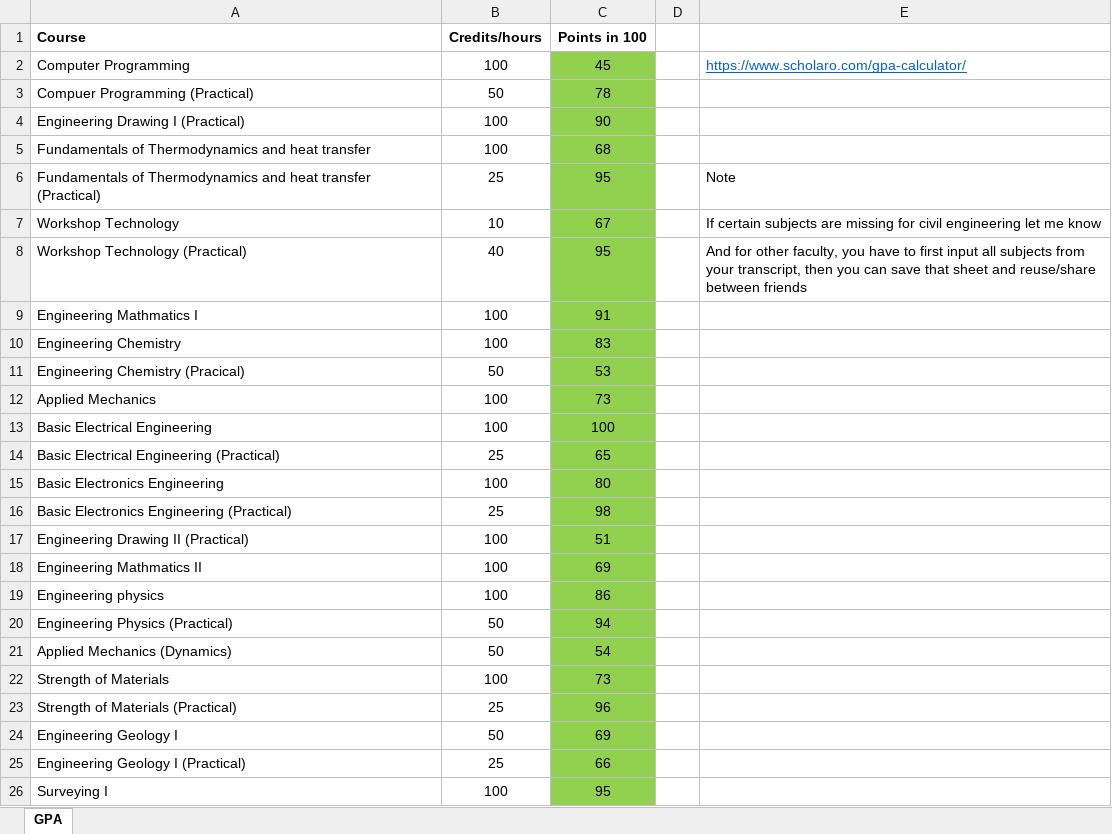
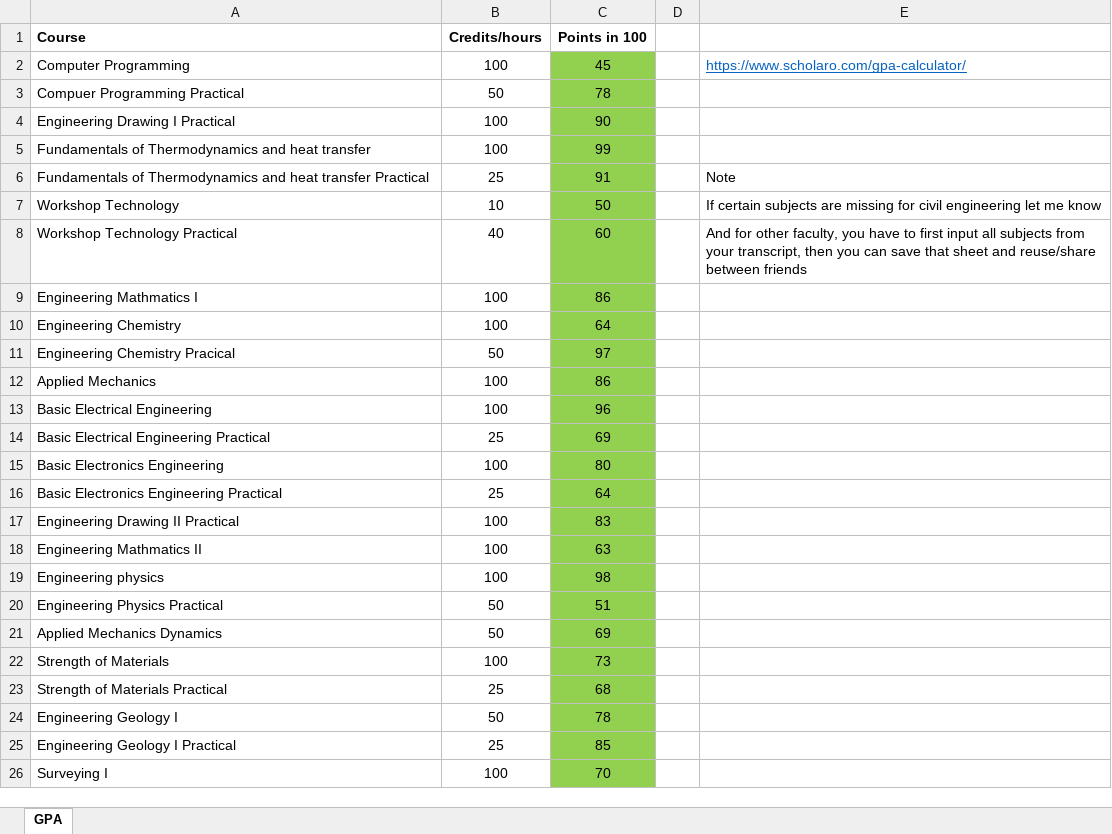
Before and after one commit to Atreyagaurav/GPA_Calculator, an Excel workbook: myGPA.xlsm, sheet GPA, drawn as a sheet; only a part is shown; values as stored, in another font and other column widths than the file's, no borders; charts and pictures not drawn; the diff covers the shown part only; the diff names each change by its address in the sheet, - before the commit and + after, or states it on an @@ line.

Commit message:
added missing subjects

```diff
--- a/myGPA.xlsm (sheet GPA)
+++ b/myGPA.xlsm (sheet GPA)
-A3 (Course): Compuer Programming (Practical)
+A3 (Course): Compuer Programming Practical
-A4 (Course): Engineering Drawing I (Practical)
+A4 (Course): Engineering Drawing I Practical
-C5 (Points in 100): 68
+C5 (Points in 100): 99
-A6 (Course): …heat transfer (Practical)
+A6 (Course): …heat transfer Practical
-C6 (Points in 100): 95
+C6 (Points in 100): 91
-C7 (Points in 100): 67
+C7 (Points in 100): 50
-A8 (Course): Workshop Technology (Practical)
+A8 (Course): Workshop Technology Practical
-C8 (Points in 100): 95
+C8 (Points in 100): 60
-C9 (Points in 100): 91
+C9 (Points in 100): 86
-C10 (Points in 100): 83
+C10 (Points in 100): 64
-A11 (Course): Engineering Chemistry (Pracical)
+A11 (Course): Engineering Chemistry Pracical
-C11 (Points in 100): 53
+C11 (Points in 100): 97
-C12 (Points in 100): 73
+C12 (Points in 100): 86
-C13 (Points in 100): 100
+C13 (Points in 100): 96
-A14 (Course): Basic Electrical Engineering (Practical)
+A14 (Course): Basic Electrical Engineering Practical
-C14 (Points in 100): 65
+C14 (Points in 100): 69
-A16 (Course): Basic Electronics Engineering (Practical)
+A16 (Course): Basic Electronics Engineering Practical
-C16 (Points in 100): 98
+C16 (Points in 100): 64
-A17 (Course): Engineering Drawing II (Practical)
+A17 (Course): Engineering Drawing II Practical
-C17 (Points in 100): 51
+C17 (Points in 100): 83
-C18 (Points in 100): 69
+C18 (Points in 100): 63
-C19 (Points in 100): 86
+C19 (Points in 100): 98
-A20 (Course): Engineering Physics (Practical)
+A20 (Course): Engineering Physics Practical
-C20 (Points in 100): 94
+C20 (Points in 100): 51
-A21 (Course): Applied Mechanics (Dynamics)
+A21 (Course): Applied Mechanics Dynamics
-C21 (Points in 100): 54
+C21 (Points in 100): 69
-A23 (Course): Strength of Materials (Practical)
+A23 (Course): Strength of Materials Practical
-C23 (Points in 100): 96
+C23 (Points in 100): 68
-C24 (Points in 100): 69
+C24 (Points in 100): 78
-A25 (Course): Engineering Geology I (Practical)
+A25 (Course): Engineering Geology I Practical
-C25 (Points in 100): 66
+C25 (Points in 100): 85
-C26 (Points in 100): 95
+C26 (Points in 100): 70
```
Also changed, not shown: 2 added rows and 85 edited cells elsewhere in this sheet, formulas that keep their value.
